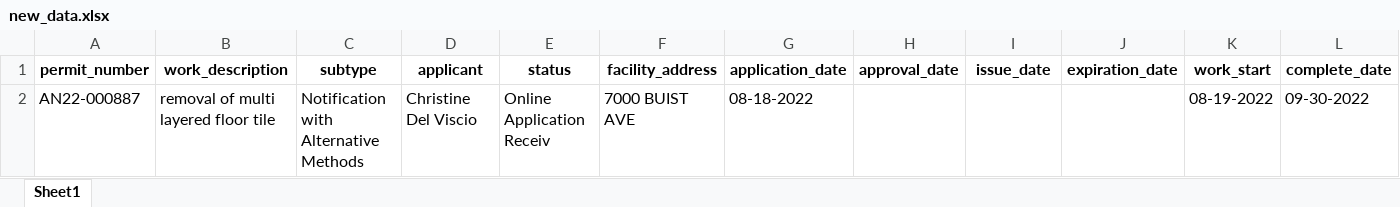
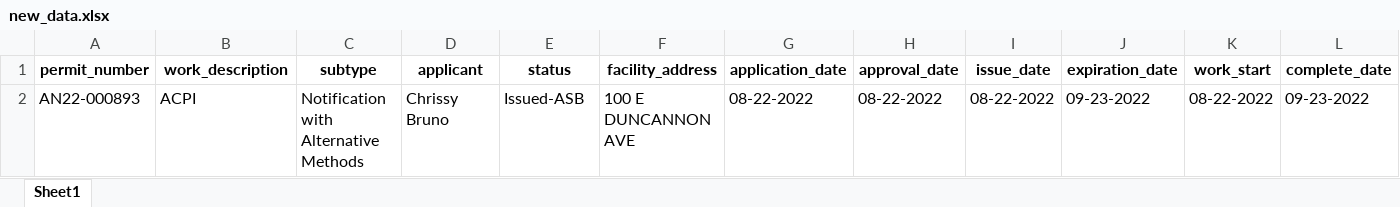
Before and after one commit to PhilaController/asbestos-dashboard-data, an Excel workbook: data/interim/new_data.xlsx, sheet Sheet1, drawn as a sheet; only a part is shown; values as stored, in another font and other column widths than the file's, no borders; removed rows and columns are numbered as before the commit, all else as after; rows hold the shown columns only; the diff names each change by its address in the sheet, - before the commit and + after, or states it on an @@ line.

```diff
--- a/data/interim/new_data.xlsx (sheet Sheet1)
+++ b/data/interim/new_data.xlsx (sheet Sheet1)
-row 2: AN22-000887 | removal of multi layered floor tile | Notification with Alternative Methods | Christine Del Viscio | Online Application Receiv | 7000 BUIST AVE | 08-18-2022 |  |  |  | 08-19-2022 | 09-30-2022
+row 2: AN22-000893 | ACPI | Notification with Alternative Methods | Chrissy Bruno | Issued-ASB | 100 E DUNCANNON AVE | 08-22-2022 | 08-22-2022 | 08-22-2022 | 09-23-2022 | 08-22-2022 | 09-23-2022
```
Also changed, not shown: 3 other files.
